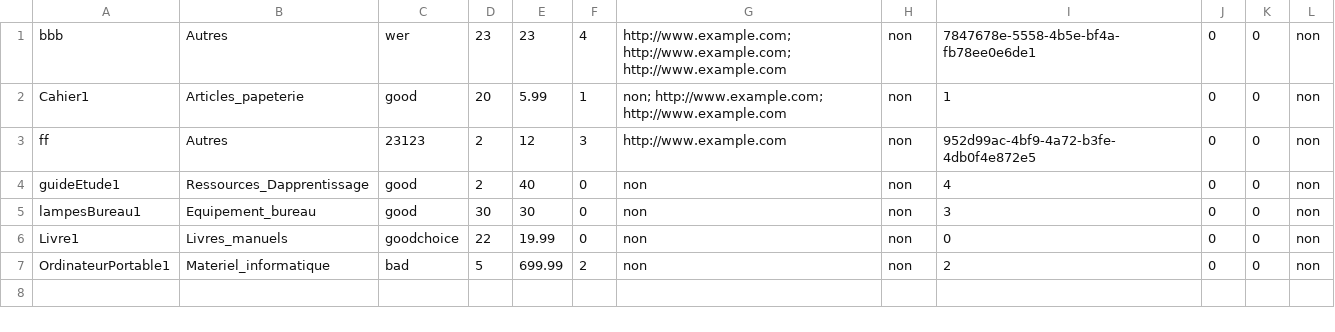
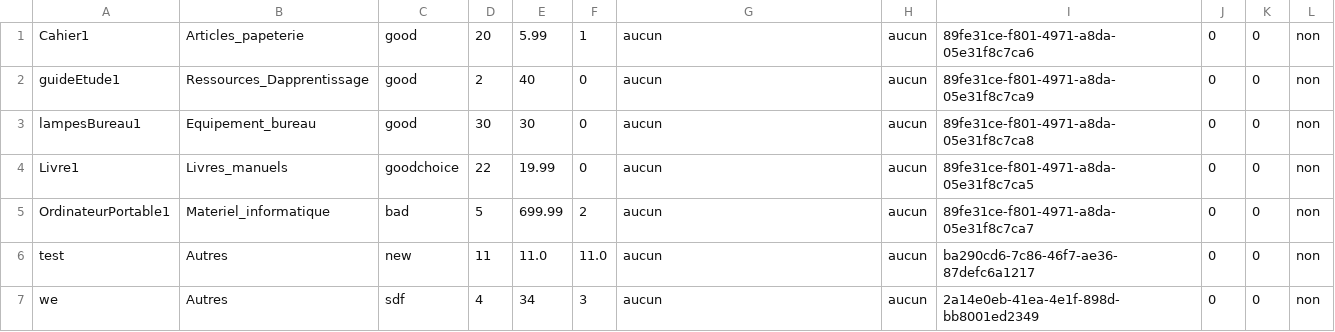
Before and after one commit to Dietetics/UniShop, a CSV file: Implementation/logiciel/VF/src/main/resources/data/produits.csv, drawn as a sheet.

```diff
--- a/Implementation/logiciel/VF/src/main/resources/data/produits.csv
+++ b/Implementation/logiciel/VF/src/main/resources/data/produits.csv
@@ -1,7 +1,7 @@
-bbb,Autres,wer,23,23,4,http://www.example.com; http://www.example.com; http://www.example.com,non,7847678e-5558-4b5e-bf4a-fb78ee0e6de1,0,0,non
-Cahier1,Articles_papeterie,good,20,5.99,1,non; http://www.example.com; http://www.example.com,non,1,0,0,non
-ff,Autres,23123,2,12,3,http://www.example.com,non,952d99ac-4bf9-4a72-b3fe-4db0f4e872e5,0,0,non
-guideEtude1,Ressources_Dapprentissage,good,2,40,0,non,non,4,0,0,non
-lampesBureau1,Equipement_bureau,good,30,30,0,non,non,3,0,0,non
-Livre1,Livres_manuels,goodchoice,22,19.99,0,non,non,0,0,0,non
-OrdinateurPortable1,Materiel_informatique,bad,5,699.99,2,non,non,2,0,0,non
+Cahier1,Articles_papeterie,good,20,5.99,1,aucun,aucun,89fe31ce-f801-4971-a8da-05e31f8c7ca6,0,0,non
+guideEtude1,Ressources_Dapprentissage,good,2,40,0,aucun,aucun,89fe31ce-f801-4971-a8da-05e31f8c7ca9,0,0,non
+lampesBureau1,Equipement_bureau,good,30,30,0,aucun,aucun,89fe31ce-f801-4971-a8da-05e31f8c7ca8,0,0,non
+Livre1,Livres_manuels,goodchoice,22,19.99,0,aucun,aucun,89fe31ce-f801-4971-a8da-05e31f8c7ca5,0,0,non
+OrdinateurPortable1,Materiel_informatique,bad,5,699.99,2,aucun,aucun,89fe31ce-f801-4971-a8da-05e31f8c7ca7,0,0,non
+test,Autres,new,11,11.0,11.0,aucun,aucun,ba290cd6-7c86-46f7-ae36-87defc6a1217,0,0,non
+we,Autres,sdf,4,34,3,aucun,aucun,2a14e0eb-41ea-4e1f-898d-bb8001ed2349,0,0,non
```
Also changed, not shown: Implementation/logiciel/VF/src/main/resources/data/databaseInitiale/Database0Produits.csv, Implementation/logiciel/VF/src/main/resources/data/revendeur/we/notification.csv, 21 other files.
